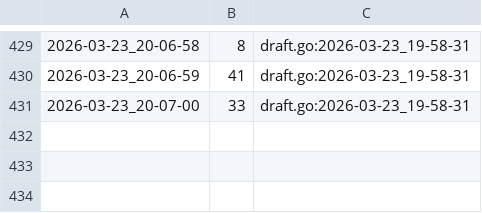
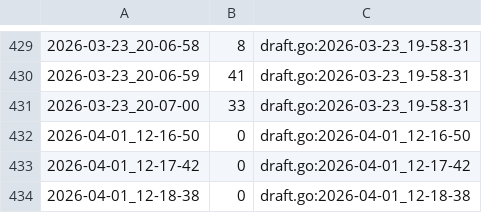
Before and after one commit to qxcode-course/ed-seg-bloco-a-spacercoding, a CSV file: ED/.tko/track/ed@apagando/track.csv, drawn as a sheet; only a part is shown, gaps mark what is left out; the diff names each change by its address in the sheet, - before the commit and + after, or states it on an @@ line.

```diff
--- a/ED/.tko/track/ed@apagando/track.csv
+++ b/ED/.tko/track/ed@apagando/track.csv
+row 432: 2026-04-01_12-16-50 | 0 | draft.go:2026-04-01_12-16-50
+row 433: 2026-04-01_12-17-42 | 0 | draft.go:2026-04-01_12-17-42
+row 434: 2026-04-01_12-18-38 | 0 | draft.go:2026-04-01_12-18-38
```
Also changed, not shown: 29 other files.
